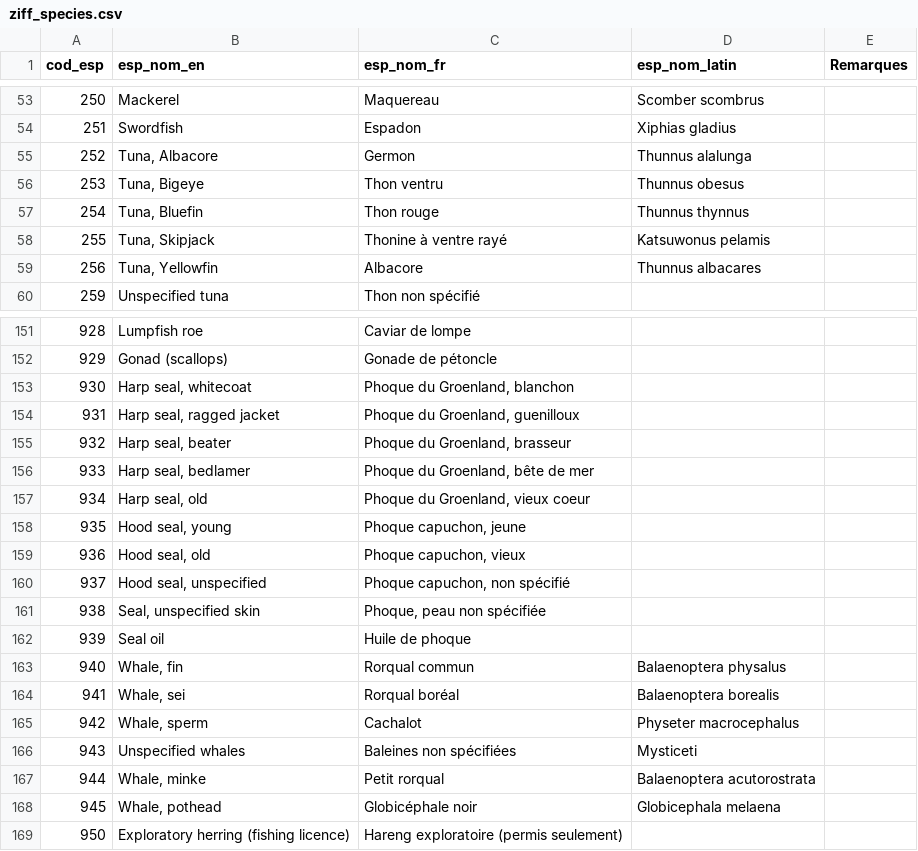
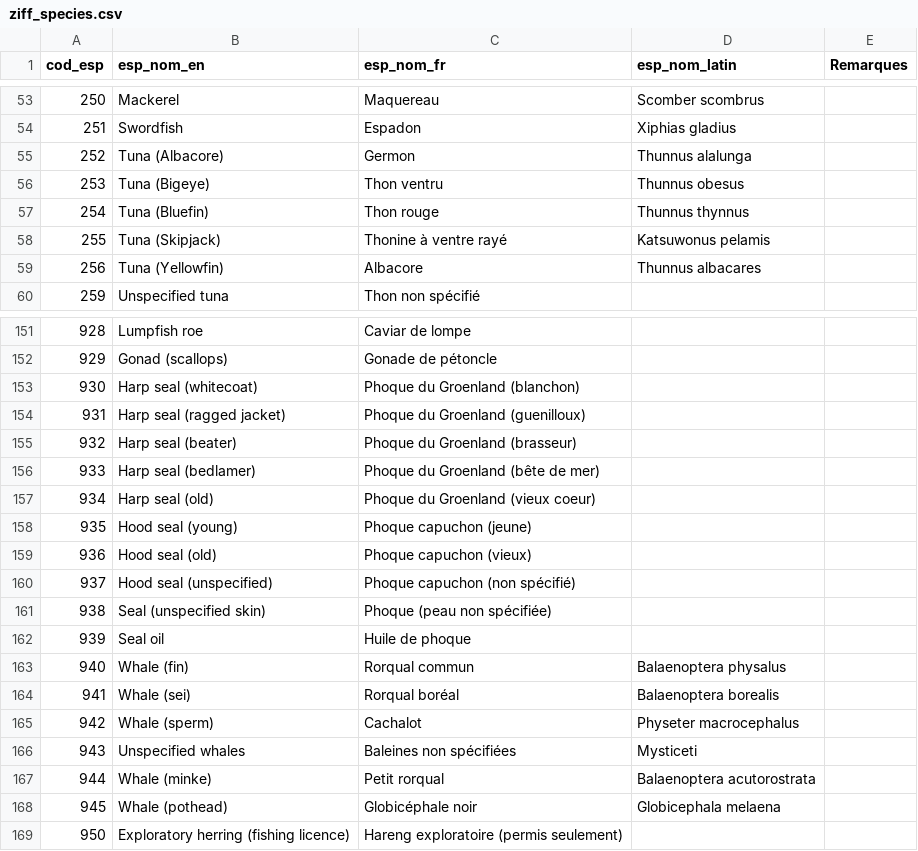
Before and after one commit to iml-assess/catchR, a CSV file: data-raw/ziff_species.csv, drawn as a sheet; only a part is shown, gaps mark what is left out; the diff covers the shown part only.

```diff
--- a/data-raw/ziff_species.csv
+++ b/data-raw/ziff_species.csv
@@ -54,7 +54,7 @@ cod_esp,esp_nom_en,esp_nom_fr,esp_nom_latin,Remarques
 251,Swordfish,Espadon,Xiphias gladius,
-252,"Tuna, Albacore",Germon,Thunnus alalunga,
-253,"Tuna, Bigeye",Thon ventru,Thunnus obesus,
-254,"Tuna, Bluefin",Thon rouge,Thunnus thynnus,
-255,"Tuna, Skipjack",Thonine à ventre rayé,Katsuwonus pelamis,
-256,"Tuna, Yellowfin",Albacore,Thunnus albacares,
+252,Tuna (Albacore),Germon,Thunnus alalunga,
+253,Tuna (Bigeye),Thon ventru,Thunnus obesus,
+254,Tuna (Bluefin),Thon rouge,Thunnus thynnus,
+255,Tuna (Skipjack),Thonine à ventre rayé,Katsuwonus pelamis,
+256,Tuna (Yellowfin),Albacore,Thunnus albacares,
 259,Unspecified tuna,Thon non spécifié,,
@@ -152,18 +152,18 @@ cod_esp,esp_nom_en,esp_nom_fr,esp_nom_latin,Remarques
 929,Gonad (scallops),Gonade de pétoncle,,
-930,"Harp seal, whitecoat","Phoque du Groenland, blanchon",,
-931,"Harp seal, ragged jacket","Phoque du Groenland, guenilloux",,
-932,"Harp seal, beater","Phoque du Groenland, brasseur",,
-933,"Harp seal, bedlamer","Phoque du Groenland, bête de mer",,
-934,"Harp seal, old","Phoque du Groenland, vieux coeur",,
-935,"Hood seal, young","Phoque capuchon, jeune",,
-936,"Hood seal, old","Phoque capuchon, vieux",,
-937,"Hood seal, unspecified","Phoque capuchon, non spécifié",,
-938,"Seal, unspecified skin","Phoque, peau non spécifiée",,
+930,Harp seal (whitecoat),Phoque du Groenland (blanchon),,
+931,Harp seal (ragged jacket),Phoque du Groenland (guenilloux),,
+932,Harp seal (beater),Phoque du Groenland (brasseur),,
+933,Harp seal (bedlamer),Phoque du Groenland (bête de mer),,
+934,Harp seal (old),Phoque du Groenland (vieux coeur),,
+935,Hood seal (young),Phoque capuchon (jeune),,
+936,Hood seal (old),Phoque capuchon (vieux),,
+937,Hood seal (unspecified),Phoque capuchon (non spécifié),,
+938,Seal (unspecified skin),Phoque (peau non spécifiée),,
 939,Seal oil,Huile de phoque,,
-940,"Whale, fin",Rorqual commun,Balaenoptera physalus,
-941,"Whale, sei",Rorqual boréal,Balaenoptera borealis,
-942,"Whale, sperm",Cachalot,Physeter macrocephalus,
+940,Whale (fin),Rorqual commun,Balaenoptera physalus,
+941,Whale (sei),Rorqual boréal,Balaenoptera borealis,
+942,Whale (sperm),Cachalot,Physeter macrocephalus,
 943,Unspecified whales,Baleines non spécifiées,Mysticeti,
-944,"Whale, minke",Petit rorqual,Balaenoptera acutorostrata,
-945,"Whale, pothead",Globicéphale noir,Globicephala melaena,
+944,Whale (minke),Petit rorqual,Balaenoptera acutorostrata,
+945,Whale (pothead),Globicéphale noir,Globicephala melaena,
 950,Exploratory herring (fishing licence),Hareng exploratoire (permis seulement),,
```
Also changed, not shown: 14 edited cells elsewhere in this file, data-raw/base_species.csv, data-raw/bio_gear.csv, 5 other files.
